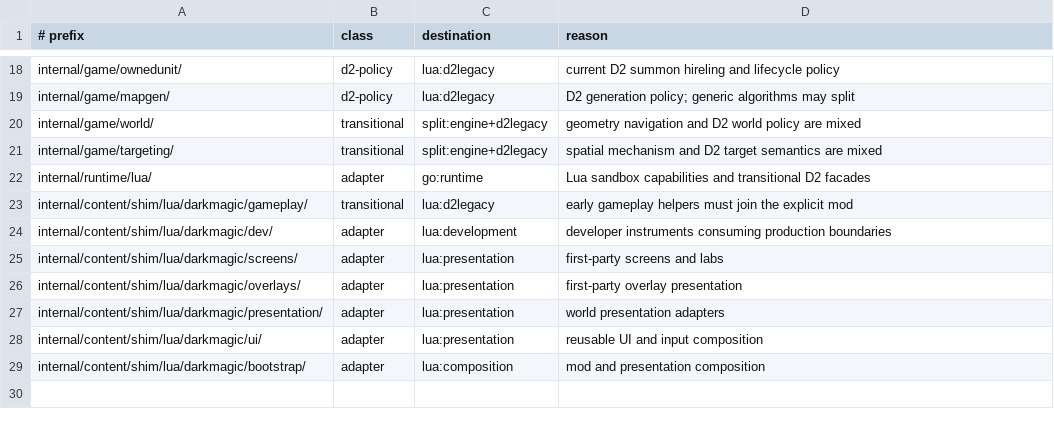
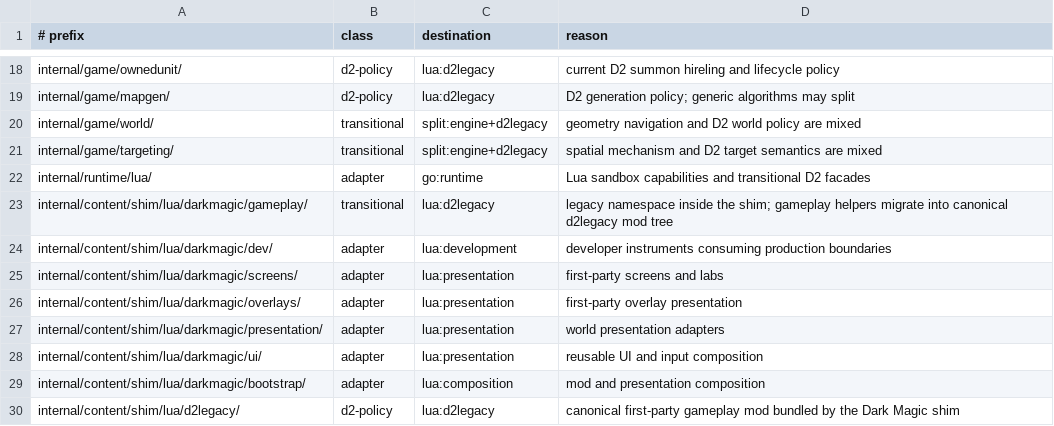
Before and after one commit to gravestench/dark-magic, a TSV file: docs/architecture/gameplay-ownership.tsv, drawn as a sheet; only a part is shown, gaps mark what is left out.

Commit message:
begin Fire Bolt migration in d2legacy

```diff
--- a/docs/architecture/gameplay-ownership.tsv
+++ b/docs/architecture/gameplay-ownership.tsv
@@ -22,3 +22,3 @@ internal/game/targeting/	transitional	split:engine+d2legacy	spatial mechanism an
 internal/runtime/lua/	adapter	go:runtime	Lua sandbox capabilities and transitional D2 facades
-internal/content/shim/lua/darkmagic/gameplay/	transitional	lua:d2legacy	early gameplay helpers must join the explicit mod
+internal/content/shim/lua/darkmagic/gameplay/	transitional	lua:d2legacy	legacy namespace inside the shim; gameplay helpers migrate into canonical d2legacy mod tree
 internal/content/shim/lua/darkmagic/dev/	adapter	lua:development	developer instruments consuming production boundaries
@@ -29 +29,2 @@ internal/content/shim/lua/darkmagic/ui/	adapter	lua:presentation	reusable UI and
 internal/content/shim/lua/darkmagic/bootstrap/	adapter	lua:composition	mod and presentation composition
+internal/content/shim/lua/d2legacy/	d2-policy	lua:d2legacy	canonical first-party gameplay mod bundled by the Dark Magic shim
```
Also changed, not shown: 11 other files.
